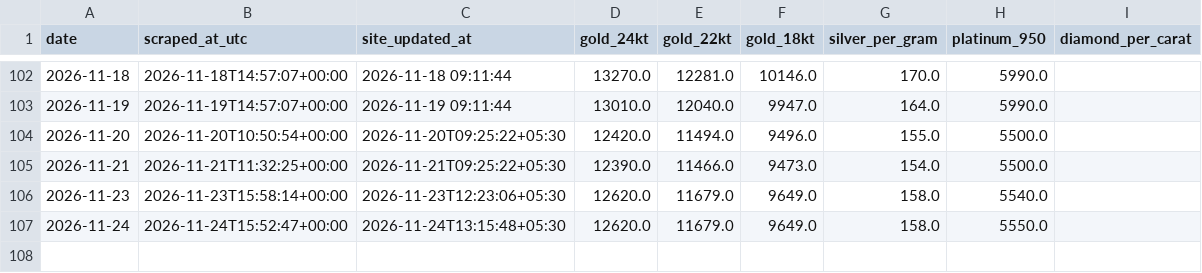
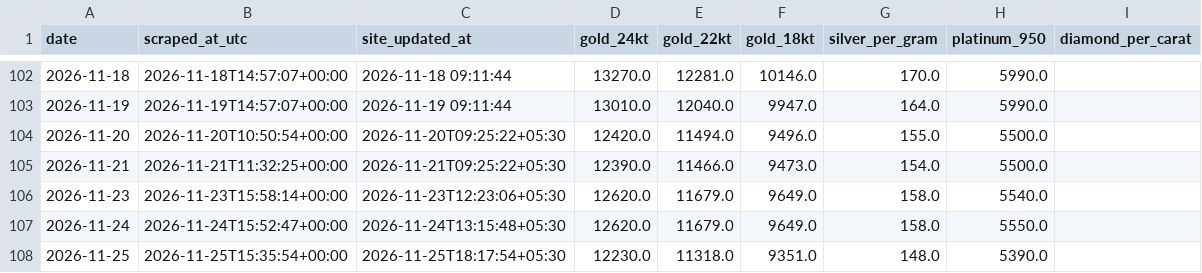
Before and after one commit to prasad-nimbalkar/bullion-ledger, a CSV file: bullion_history.csv, drawn as a sheet; only a part is shown, gaps mark what is left out.

```diff
--- a/bullion_history.csv
+++ b/bullion_history.csv
@@ -107 +107,2 @@ date,scraped_at_utc,site_updated_at,gold_24kt,gold_22kt,gold_18kt,silver_per_gra
 2026-11-24,2026-11-24T15:52:47+00:00,2026-11-24T13:15:48+05:30,12620.0,11679.0,9649.0,158.0,5550.0,
+2026-11-25,2026-11-25T15:35:54+00:00,2026-11-25T18:17:54+05:30,12230.0,11318.0,9351.0,148.0,5390.0,
```
